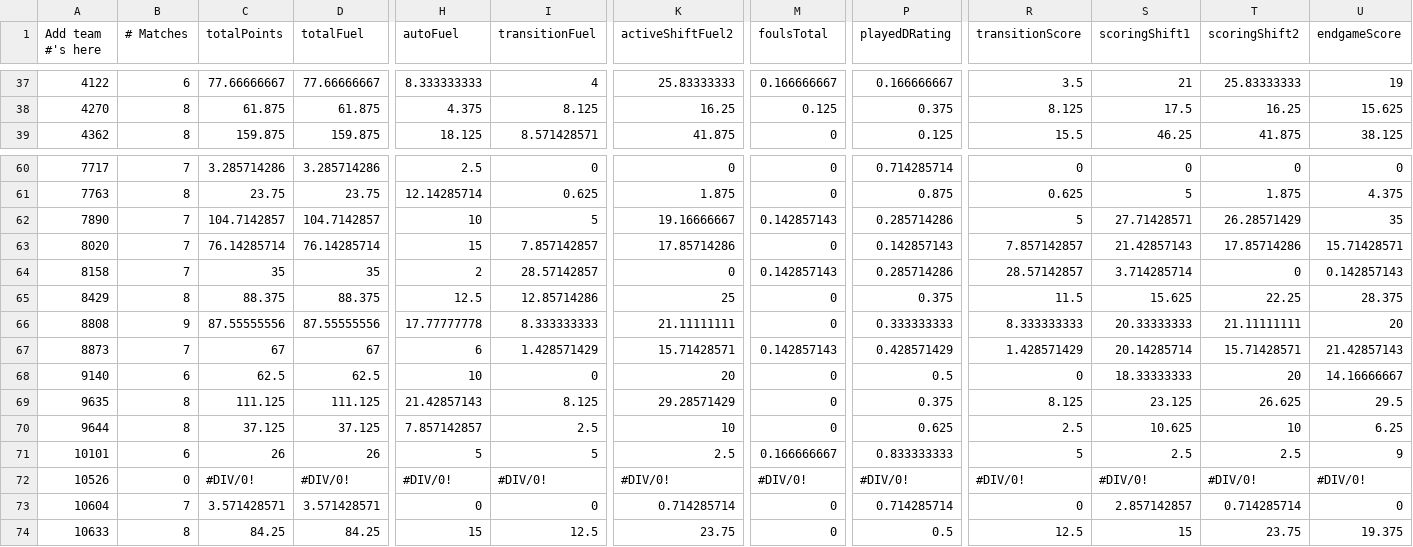
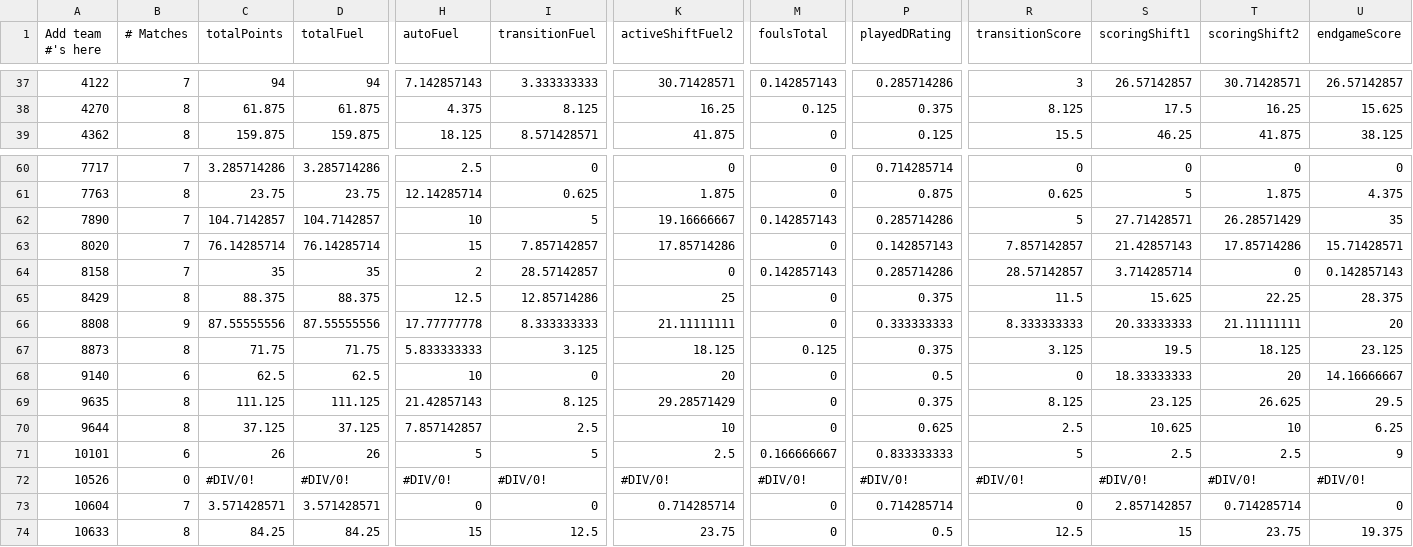
Before and after one commit to btmartin/btmartin.github.io, a CSV file: Scouting/ConsolidatedData.csv, drawn as a sheet; only a part is shown, gaps mark what is left out; the diff covers the shown part only; the diff names each change by its address in the sheet, - before the commit and + after, or states it on an @@ line.

```diff
--- a/Scouting/ConsolidatedData.csv
+++ b/Scouting/ConsolidatedData.csv
-B37 (# Matches): 6
+B37 (# Matches): 7
-C37 (totalPoints): 77.66666667
+C37 (totalPoints): 94
-D37 (totalFuel): 77.66666667
+D37 (totalFuel): 94
-H37 (autoFuel): 8.333333333
+H37 (autoFuel): 7.142857143
-I37 (transitionFuel): 4
+I37 (transitionFuel): 3.333333333
-K37 (activeShiftFuel2): 25.83333333
+K37 (activeShiftFuel2): 30.71428571
-M37 (foulsTotal): 0.166666667
+M37 (foulsTotal): 0.142857143
-P37 (playedDRating): 0.166666667
+P37 (playedDRating): 0.285714286
-R37 (transitionScore): 3.5
+R37 (transitionScore): 3
-S37 (scoringShift1): 21
+S37 (scoringShift1): 26.57142857
-T37 (scoringShift2): 25.83333333
+T37 (scoringShift2): 30.71428571
-U37 (endgameScore): 19
+U37 (endgameScore): 26.57142857
-B67 (# Matches): 7
+B67 (# Matches): 8
-C67 (totalPoints): 67
+C67 (totalPoints): 71.75
-D67 (totalFuel): 67
+D67 (totalFuel): 71.75
-H67 (autoFuel): 6
+H67 (autoFuel): 5.833333333
-I67 (transitionFuel): 1.428571429
+I67 (transitionFuel): 3.125
-K67 (activeShiftFuel2): 15.71428571
+K67 (activeShiftFuel2): 18.125
-M67 (foulsTotal): 0.142857143
+M67 (foulsTotal): 0.125
-P67 (playedDRating): 0.428571429
+P67 (playedDRating): 0.375
-R67 (transitionScore): 1.428571429
+R67 (transitionScore): 3.125
-S67 (scoringShift1): 20.14285714
+S67 (scoringShift1): 19.5
-T67 (scoringShift2): 15.71428571
+T67 (scoringShift2): 18.125
-U67 (endgameScore): 21.42857143
+U67 (endgameScore): 23.125
```
Also changed, not shown: 53 edited cells elsewhere in this file, Scouting/ScoutingData.csv.
